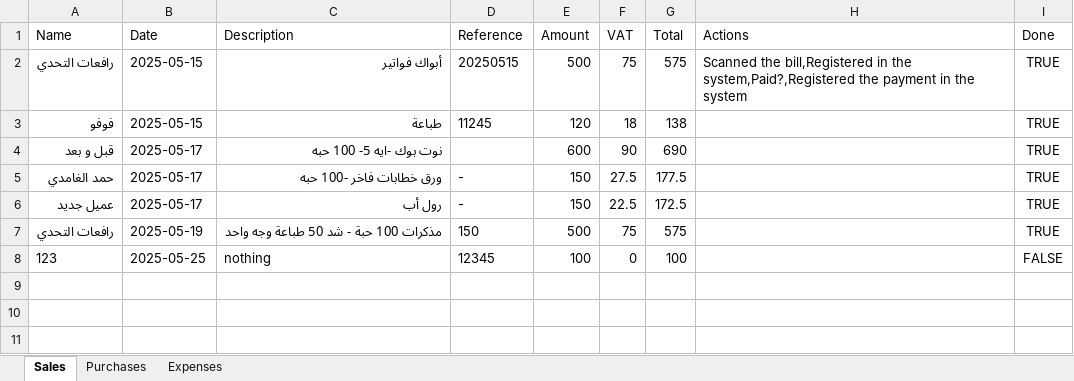
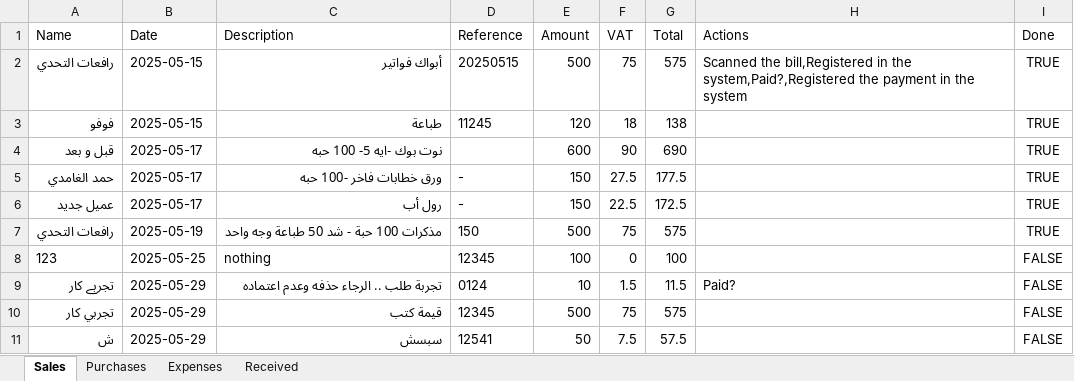
Before and after one commit to LoneCodeTinker/transaction-management-app, an Excel workbook: transactions.xlsx, sheet Sales, drawn as a sheet; values as stored, in another font and other column widths than the file's, no borders; the diff names each change by its address in the sheet, - before the commit and + after, or states it on an @@ line.

Commit message:
feat: add Received Amount tab and backend support

```diff
--- a/transactions.xlsx (sheet Sales)
+++ b/transactions.xlsx (sheet Sales)
+sheet tab: Received
+row 9: تجربے کار | 2025-05-29 | تجربة طلب .. الرجاء حذفه وعدم اعتماده | 0124 | 10 | 1.5 | 11.5 | Paid? | FALSE
+row 10: تجربي كار | 2025-05-29 | قيمة كتب | 12345 | 500 | 75 | 575 |  | FALSE
+row 11: ش | 2025-05-29 | سبسش | 12541 | 50 | 7.5 | 57.5 |  | FALSE
```
Also changed, not shown: 2 other files.
